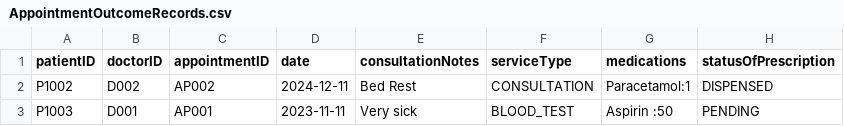
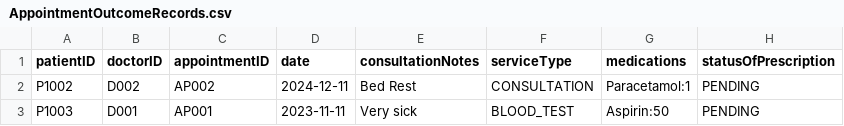
Before and after one commit to whoistotus/SC2002-HMS-Group-5, a CSV file: data/AppointmentOutcomeRecords.csv, drawn as a sheet.

```diff
--- a/data/AppointmentOutcomeRecords.csv
+++ b/data/AppointmentOutcomeRecords.csv
@@ -1,3 +1,3 @@
 patientID,doctorID,appointmentID,date,consultationNotes,serviceType,medications ,statusOfPrescription
-P1002,D002,AP002,2024-12-11,Bed Rest,CONSULTATION,Paracetamol:1,DISPENSED
-P1003,D001,AP001,2023-11-11,Very sick,BLOOD_TEST,Aspirin :50,PENDING
+P1002,D002,AP002,2024-12-11,Bed Rest,CONSULTATION,Paracetamol:1,PENDING
+P1003,D001,AP001,2023-11-11,Very sick,BLOOD_TEST,Aspirin:50,PENDING
```
Also changed, not shown: data/MedicationList.csv, data/passwords.csv, 1 other file.
